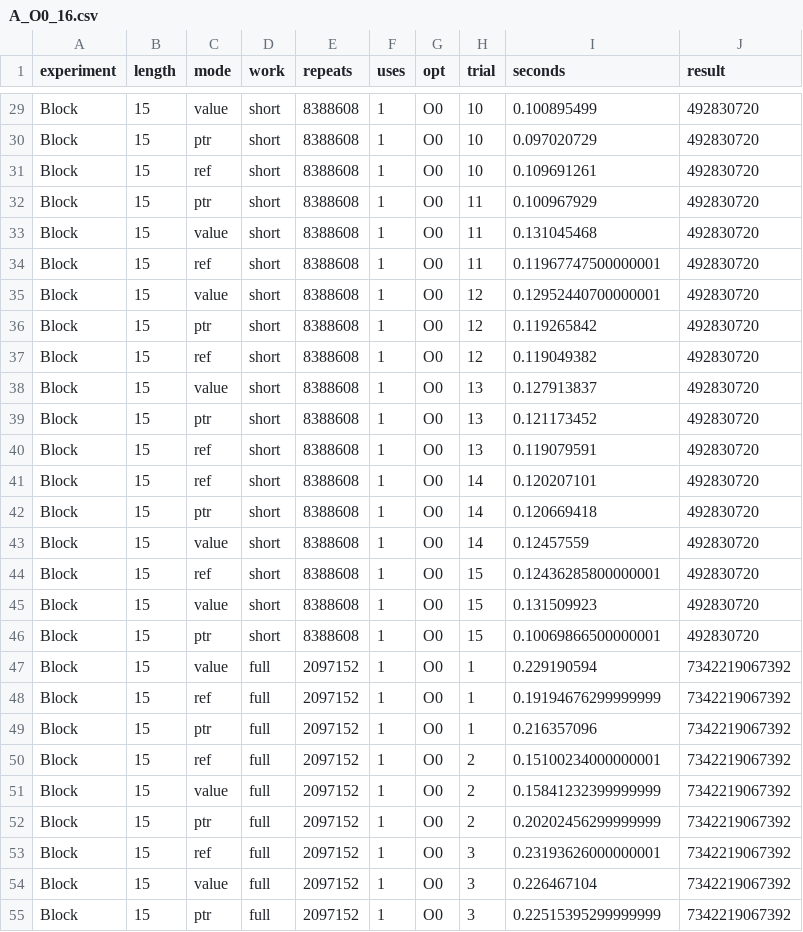
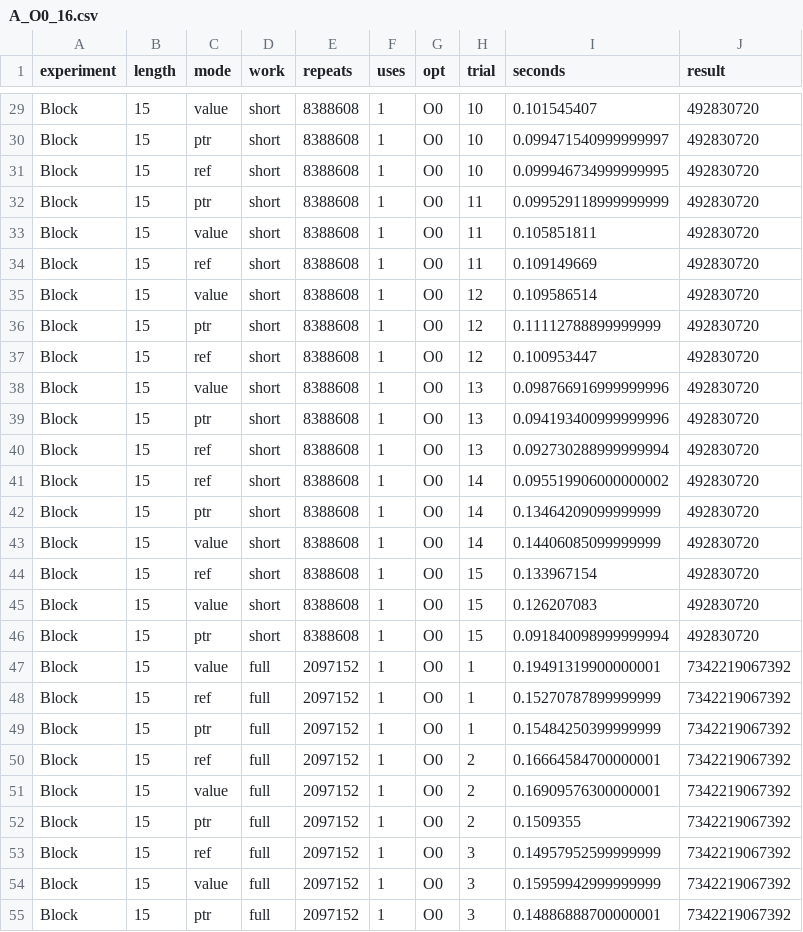
Before and after one commit to Zawerdq/DmitrievDenis504-1, a CSV file: Lab3/data/A_O0_16.csv, drawn as a sheet; only a part is shown, gaps mark what is left out; the diff covers the shown part only; the diff names each change by its address in the sheet, - before the commit and + after, or states it on an @@ line.

```diff
--- a/Lab3/data/A_O0_16.csv
+++ b/Lab3/data/A_O0_16.csv
-I29 (seconds): 0.100895499
+I29 (seconds): 0.101545407
-I30 (seconds): 0.097020729
+I30 (seconds): 0.099471540999999997
-I31 (seconds): 0.109691261
+I31 (seconds): 0.099946734999999995
-I32 (seconds): 0.100967929
+I32 (seconds): 0.099529118999999999
-I33 (seconds): 0.131045468
+I33 (seconds): 0.105851811
-I34 (seconds): 0.11967747500000001
+I34 (seconds): 0.109149669
-I35 (seconds): 0.12952440700000001
+I35 (seconds): 0.109586514
-I36 (seconds): 0.119265842
+I36 (seconds): 0.11112788899999999
-I37 (seconds): 0.119049382
+I37 (seconds): 0.100953447
-I38 (seconds): 0.127913837
+I38 (seconds): 0.098766916999999996
-I39 (seconds): 0.121173452
+I39 (seconds): 0.094193400999999996
-I40 (seconds): 0.119079591
+I40 (seconds): 0.092730288999999994
-I41 (seconds): 0.120207101
+I41 (seconds): 0.095519906000000002
-I42 (seconds): 0.120669418
+I42 (seconds): 0.13464209099999999
-I43 (seconds): 0.12457559
+I43 (seconds): 0.14406085099999999
-I44 (seconds): 0.12436285800000001
+I44 (seconds): 0.133967154
-I45 (seconds): 0.131509923
+I45 (seconds): 0.126207083
-I46 (seconds): 0.10069866500000001
+I46 (seconds): 0.091840098999999994
-I47 (seconds): 0.229190594
+I47 (seconds): 0.19491319900000001
-I48 (seconds): 0.19194676299999999
+I48 (seconds): 0.15270787899999999
-I49 (seconds): 0.216357096
+I49 (seconds): 0.15484250399999999
-I50 (seconds): 0.15100234000000001
+I50 (seconds): 0.16664584700000001
-I51 (seconds): 0.15841232399999999
+I51 (seconds): 0.16909576300000001
-I52 (seconds): 0.20202456299999999
+I52 (seconds): 0.1509355
-I53 (seconds): 0.23193626000000001
+I53 (seconds): 0.14957952599999999
-I54 (seconds): 0.226467104
+I54 (seconds): 0.15959942999999999
-I55 (seconds): 0.22515395299999999
+I55 (seconds): 0.14886888700000001
```
Also changed, not shown: 153 edited cells elsewhere in this file, Lab3/data/A_O0_1024.csv, Lab3/data/A_O0_16384.csv, 15 other files.
